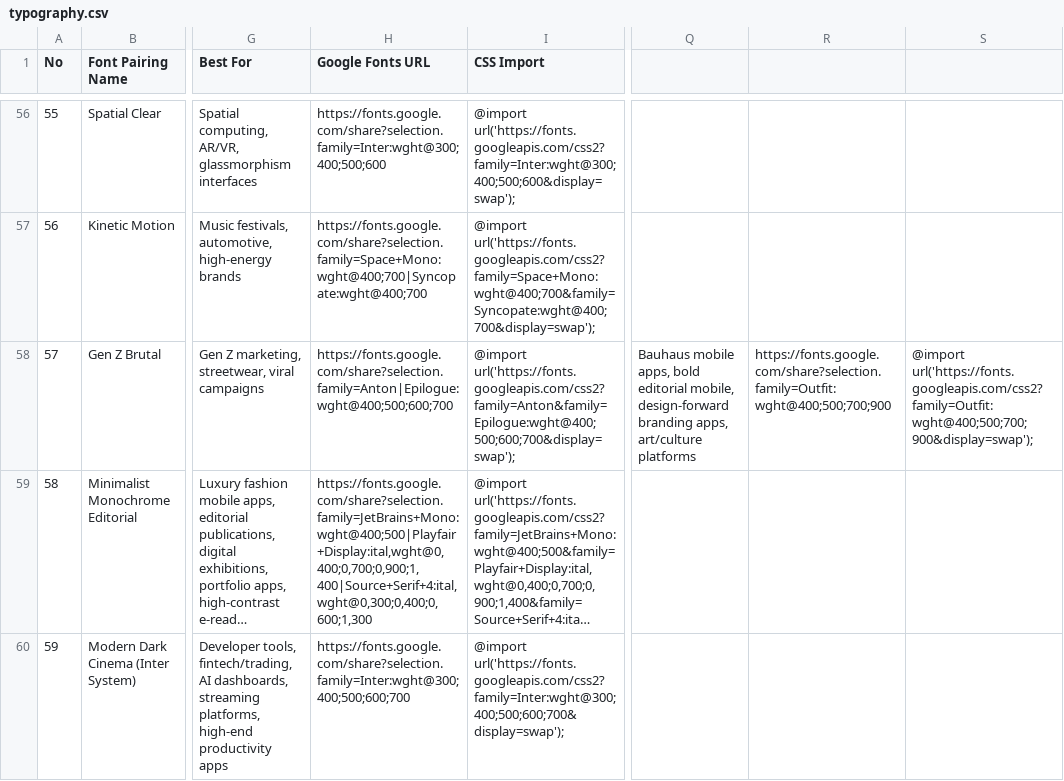
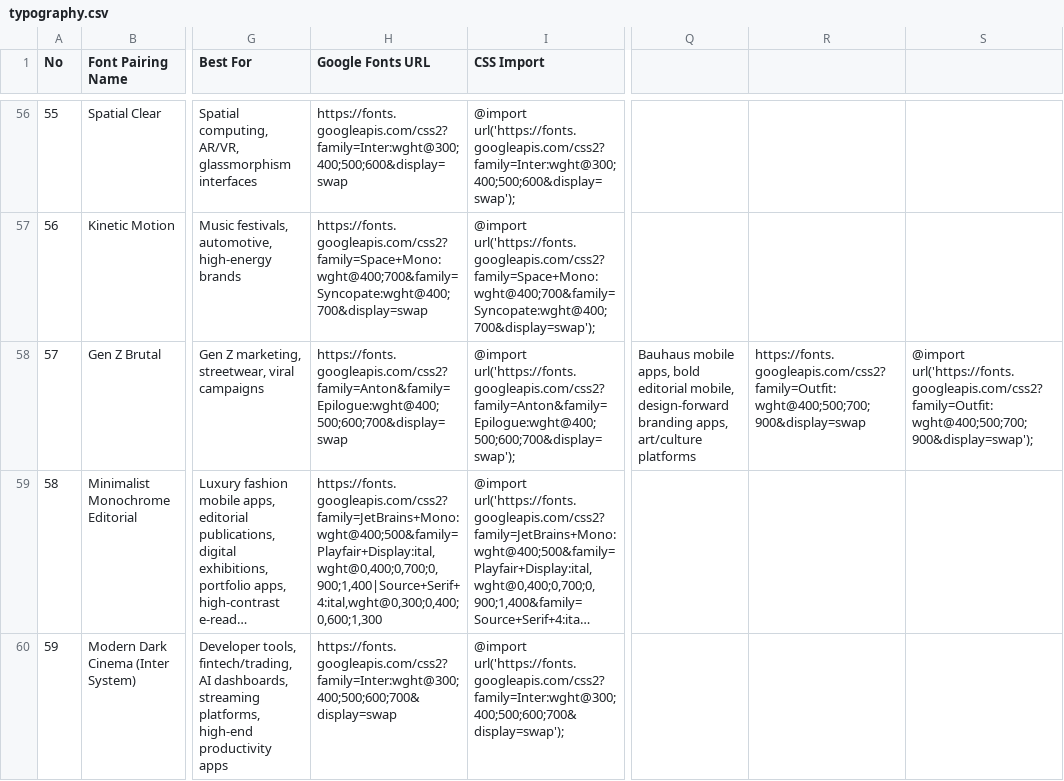
Before and after one commit to znc15/NewFlow, a CSV file: skills/codex一键安装技能/.codex-home-claude-parity/skills/ui-ux-pro-max/data/typography.csv, drawn as a sheet; only a part is shown, gaps mark what is left out; long unchanged cells end in …; the diff covers the shown part only; the diff names each change by its address in the sheet, - before the commit and + after, or states it on an @@ line.

```diff
--- a/skills/codex一键安装技能/.codex-home-claude-parity/skills/ui-ux-pro-max/data/typography.csv
+++ b/skills/codex一键安装技能/.codex-home-claude-parity/skills/ui-ux-pro-max/data/typography.csv
-H56 (Google Fonts URL): https://fonts.google.com/share?selection.family=Inter:wght@300;400;500;600
+H56 (Google Fonts URL): https://fonts.googleapis.com/css2?family=Inter:wght@300;400;500;600&display=swap
-H57 (Google Fonts URL): https://fonts.google.com/share?selection.family=Space+Mono:wght@400;700|Syncopate:wght@400;700
+H57 (Google Fonts URL): https://fonts.googleapis.com/css2?family=Space+Mono:wght@400;700&family=Syncopate:wght@400;700&display=swap
-H58 (Google Fonts URL): https://fonts.google.com/share?selection.family=Anton|Epilogue:wght@400;500;600;700
+H58 (Google Fonts URL): https://fonts.googleapis.com/css2?family=Anton&family=Epilogue:wght@400;500;600;700&display=swap
-R58: https://fonts.google.com/share?selection.family=Outfit:wght@400;500;700;900
+R58: https://fonts.googleapis.com/css2?family=Outfit:wght@400;500;700;900&display=swap
-H59 (Google Fonts URL): https://fonts.google.com/share?selection.family=JetBrains+Mono:wght@400;500|Playfair+Display:ital,wght@0,400;0,700;0,900;1,400|Source+Serif+4:ital,wght@0,300;0,400;0,600;1,300
+H59 (Google Fonts URL): https://fonts.googleapis.com/css2?family=JetBrains+Mono:wght@400;500&family=Playfair+Display:ital,wght@0,400;0,700;0,900;1,400|Source+Serif+4:ital,wght@0,300;0,400;0,600;1,300
-H60 (Google Fonts URL): https://fonts.google.com/share?selection.family=Inter:wght@300;400;500;600;700
+H60 (Google Fonts URL): https://fonts.googleapis.com/css2?family=Inter:wght@300;400;500;600;700&display=swap
```
Also changed, not shown: 68 edited cells elsewhere in this file, skills/codex一键安装技能/纯手动安装/skills/ui-ux-pro-max/data/typography.csv, skills/cursor一键安装技能/-Force/skills/ui-ux-pro-max/data/typography.csv, 22 other files.
